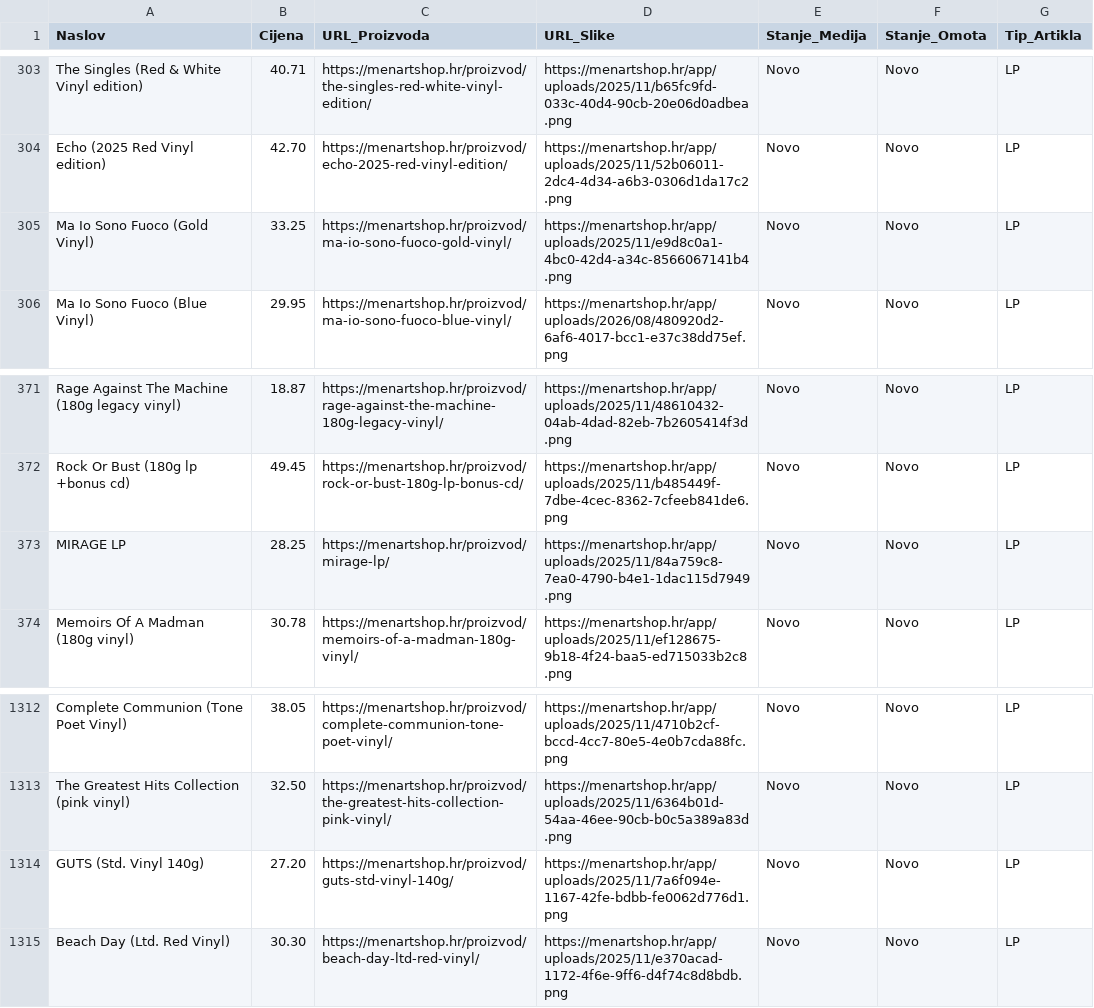
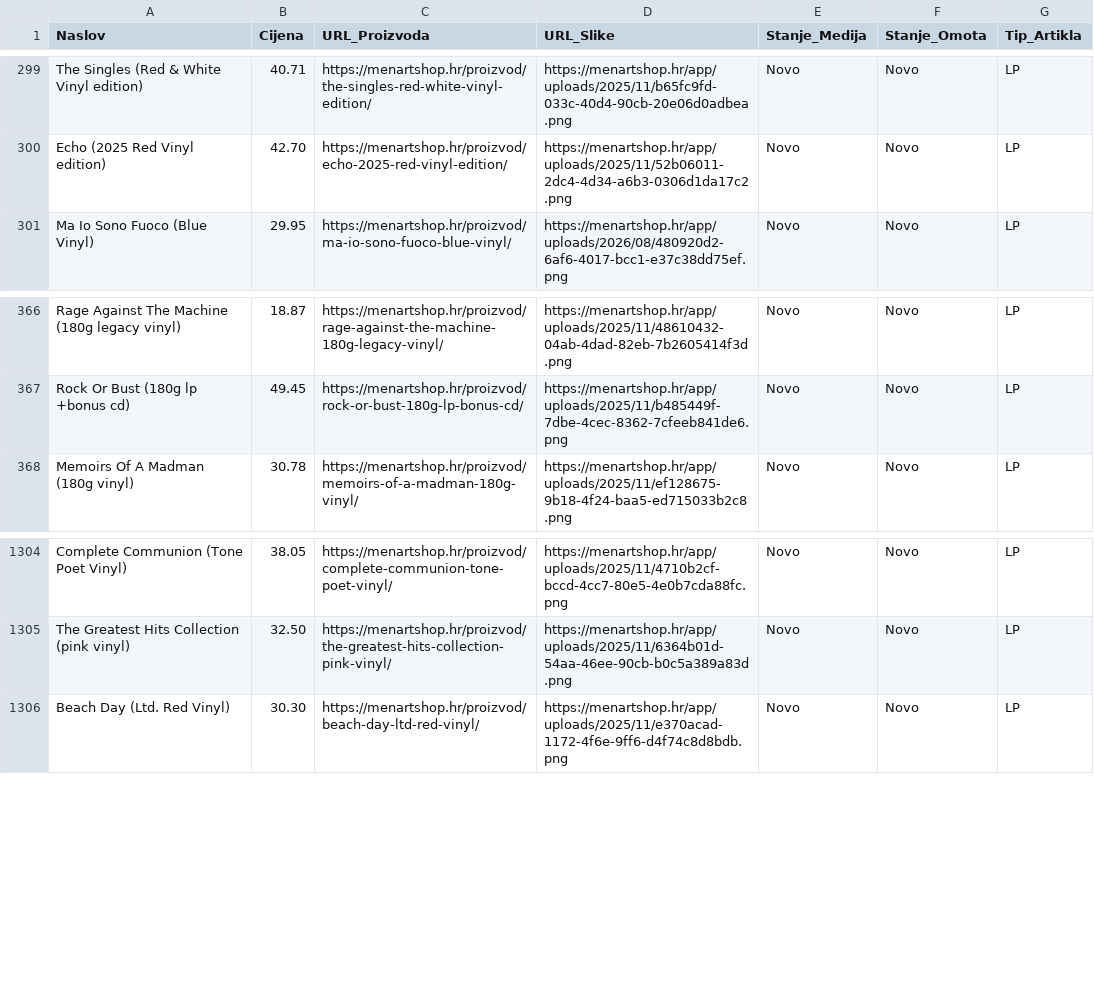
Before and after one commit to Z0M81Eb/baza-ploca, a CSV file: menart_katalog.csv, drawn as a sheet; only a part is shown, gaps mark what is left out; the diff covers the shown part only; the diff names each change by its address in the sheet, - before the commit and + after, or states it on an @@ line.

```diff
--- a/menart_katalog.csv
+++ b/menart_katalog.csv
-row 305: Ma Io Sono Fuoco (Gold Vinyl) | 33.25 | https://menartshop.hr/proizvod/ma-io-sono-fuoco-gold-vinyl/ | https://menartshop.hr/app/uploads/2025/11/e9d8c0a1-4bc0-42d4-a34c-8566067141b4.png | Novo | Novo | LP
-row 373: MIRAGE LP | 28.25 | https://menartshop.hr/proizvod/mirage-lp/ | https://menartshop.hr/app/uploads/2025/11/84a759c8-7ea0-4790-b4e1-1dac115d7949.png | Novo | Novo | LP
-row 1314: GUTS (Std. Vinyl 140g) | 27.20 | https://menartshop.hr/proizvod/guts-std-vinyl-140g/ | https://menartshop.hr/app/uploads/2025/11/7a6f094e-1167-42fe-bdbb-fe0062d776d1.png | Novo | Novo | LP
```
Also changed, not shown: 6 removed rows elsewhere in this file.
